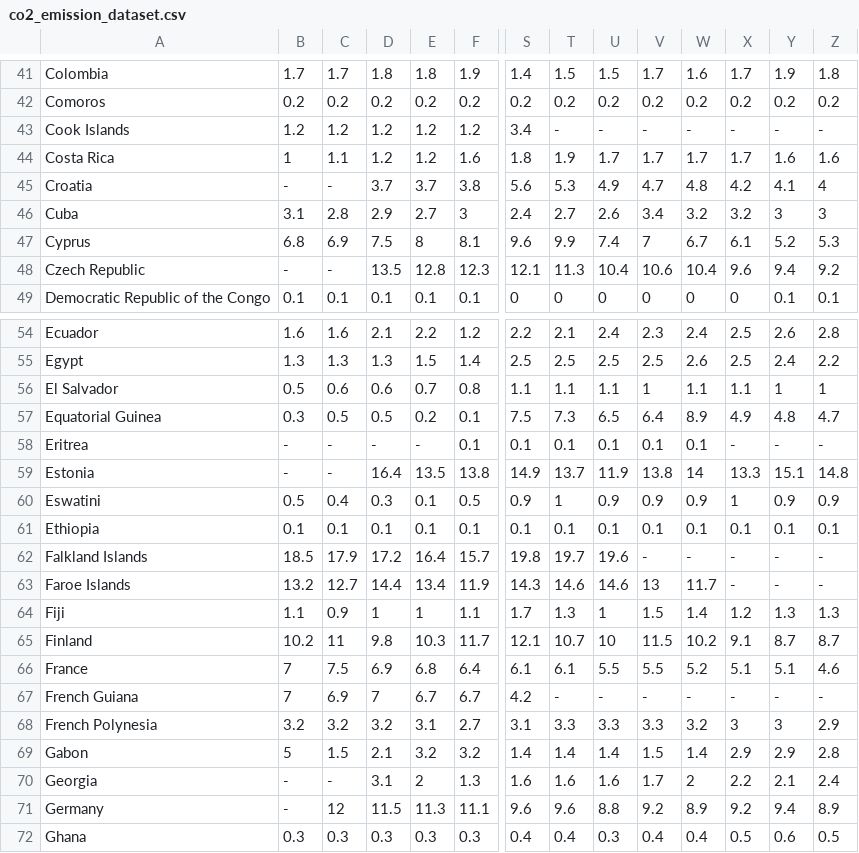
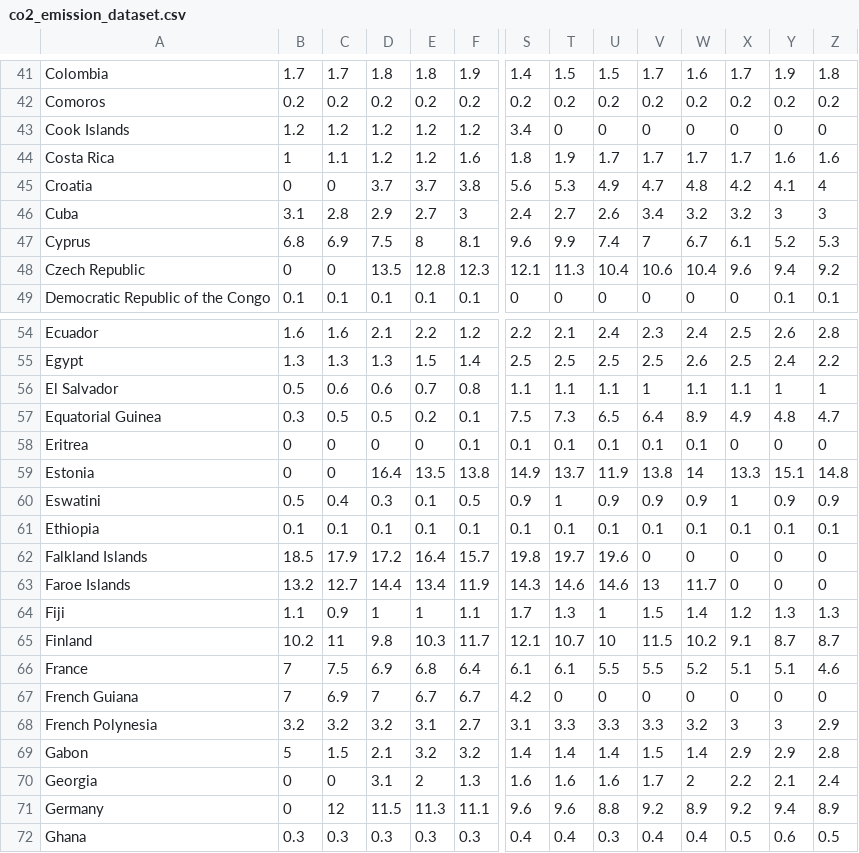
Before and after one commit to atreko/co2_emission, a CSV file: co2_emission_dataset.csv, drawn as a sheet; only a part is shown, gaps mark what is left out; the diff covers the shown part only; the diff names each change by its address in the sheet, - before the commit and + after, or states it on an @@ line.

Commit message:
Add files via upload

```diff
--- a/co2_emission_dataset.csv
+++ b/co2_emission_dataset.csv
-T43: -
+T43: 0
-U43: -
+U43: 0
-V43: -
+V43: 0
-W43: -
+W43: 0
-X43: -
+X43: 0
-Y43: -
+Y43: 0
-Z43: -
+Z43: 0
-B45: -
+B45: 0
-C45: -
+C45: 0
-B48: -
+B48: 0
-C48: -
+C48: 0
-B58:B59: -
+B58:B59: 0
-C58:C59: -
+C58:C59: 0
-D58: -
+D58: 0
-E58: -
+E58: 0
-X58: -
+X58: 0
-Y58: -
+Y58: 0
-Z58: -
+Z58: 0
-V62: -
+V62: 0
-W62: -
+W62: 0
-X62:X63: -
+X62:X63: 0
-Y62:Y63: -
+Y62:Y63: 0
-Z62:Z63: -
+Z62:Z63: 0
-T67: -
+T67: 0
-U67: -
+U67: 0
-V67: -
+V67: 0
-W67: -
+W67: 0
-X67: -
+X67: 0
-Y67: -
+Y67: 0
-Z67: -
+Z67: 0
-B70:B71: -
+B70:B71: 0
-C70: -
+C70: 0
```
Also changed, not shown: 85 edited cells elsewhere in this file.
